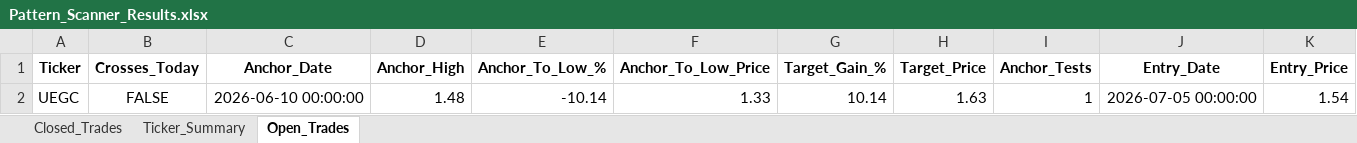
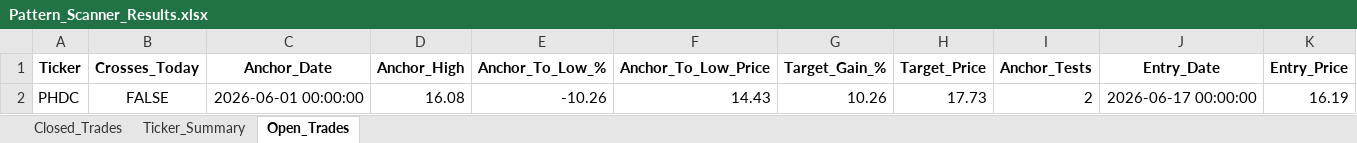
Before and after one commit to vancedmazen-art/stock_dashboard, an Excel workbook: Pattern_Scanner_Results.xlsx, sheet Open_Trades, drawn as a sheet; only a part is shown; values as stored, in another font and other column widths than the file's, no borders; removed rows and columns are numbered as before the commit, all else as after; rows hold the shown columns only; the diff names each change by its address in the sheet, - before the commit and + after, or states it on an @@ line.

```diff
--- a/Pattern_Scanner_Results.xlsx (sheet Open_Trades)
+++ b/Pattern_Scanner_Results.xlsx (sheet Open_Trades)
-row 2: UEGC | FALSE | 2026-06-10 00:00:00 | 1.48 | -10.14 | 1.33 | 10.14 | 1.63 | 1 | 2026-07-05 00:00:00 | 1.54
+row 2: PHDC | FALSE | 2026-06-01 00:00:00 | 16.08 | -10.26 | 14.43 | 10.26 | 17.73 | 2 | 2026-06-17 00:00:00 | 16.19
```
Also changed, not shown: sheet Closed_Trades, sheet Ticker_Summary.
